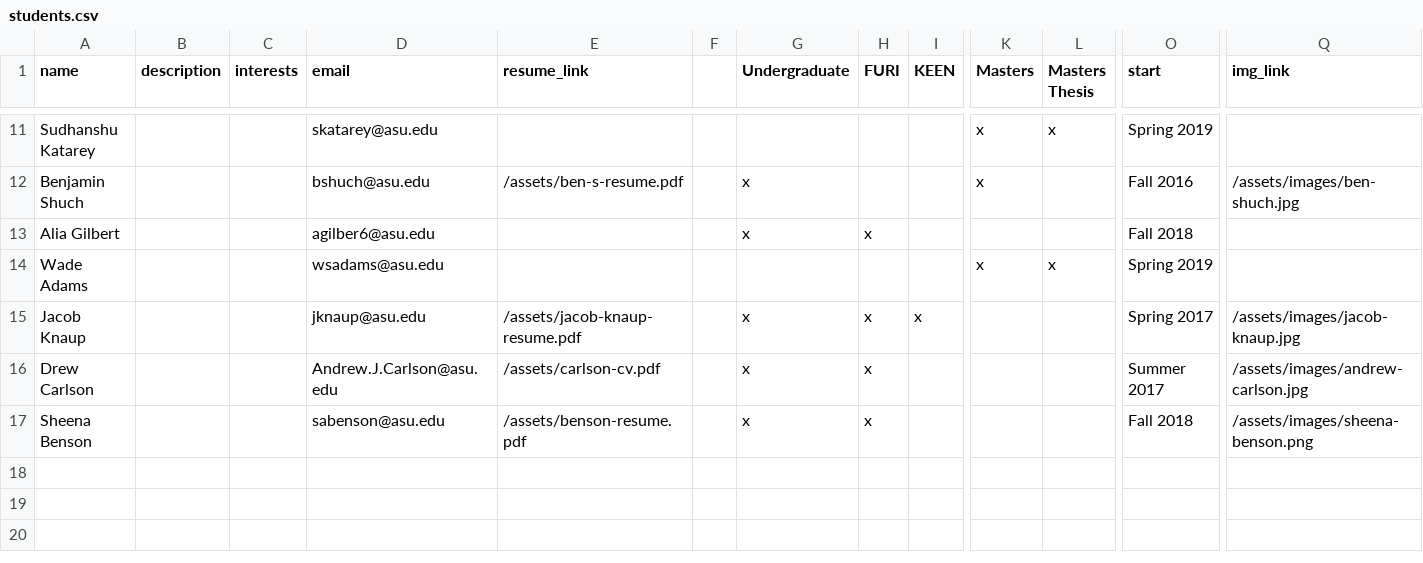
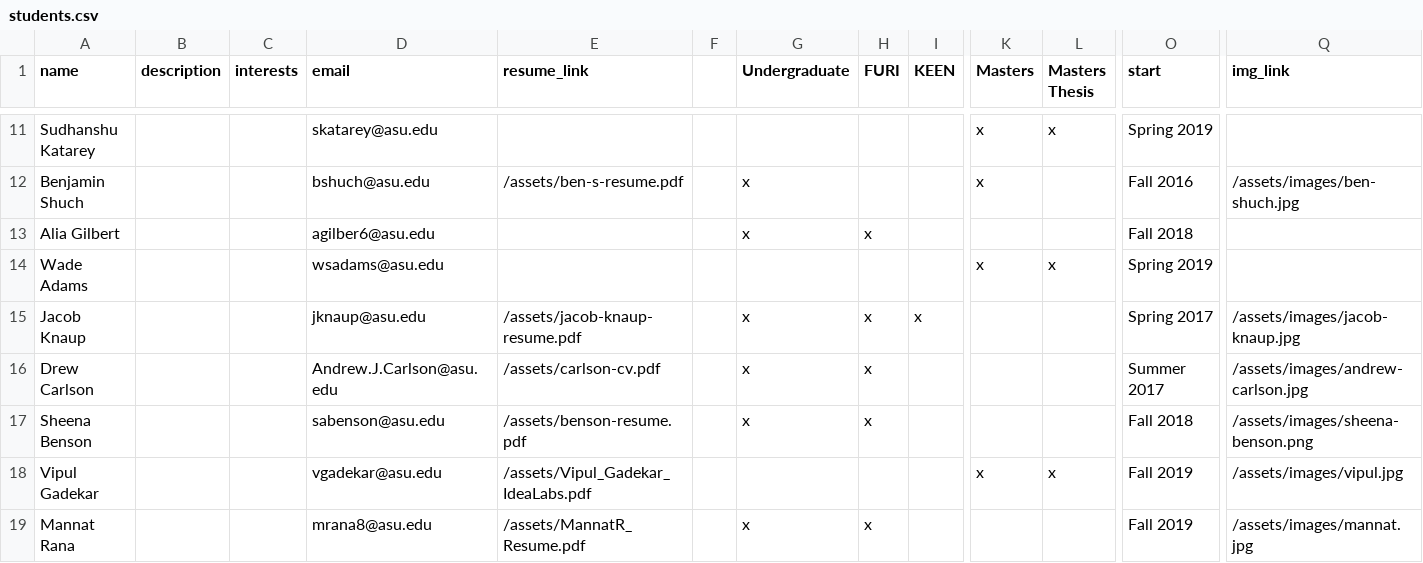
Before and after one commit to idealabasu/idealab_jekyll_source, a CSV file: _data/students.csv, drawn as a sheet; only a part is shown, gaps mark what is left out; rows hold the shown columns only; the diff names each change by its address in the sheet, - before the commit and + after, or states it on an @@ line.

Commit message:
added vipul and mannat

```diff
--- a/_data/students.csv
+++ b/_data/students.csv
+row 18: Vipul Gadekar |  |  | vgadekar@asu.edu | /assets/Vipul_Gadekar_IdeaLabs.pdf |  |  |  |  | x | x | Fall 2019 | /assets/images/vipul.jpg
+row 19: Mannat Rana |  |  | mrana8@asu.edu | /assets/MannatR_Resume.pdf |  | x | x |  |  |  | Fall 2019 | /assets/images/mannat.jpg
```
Also changed, not shown: 4 other files.
